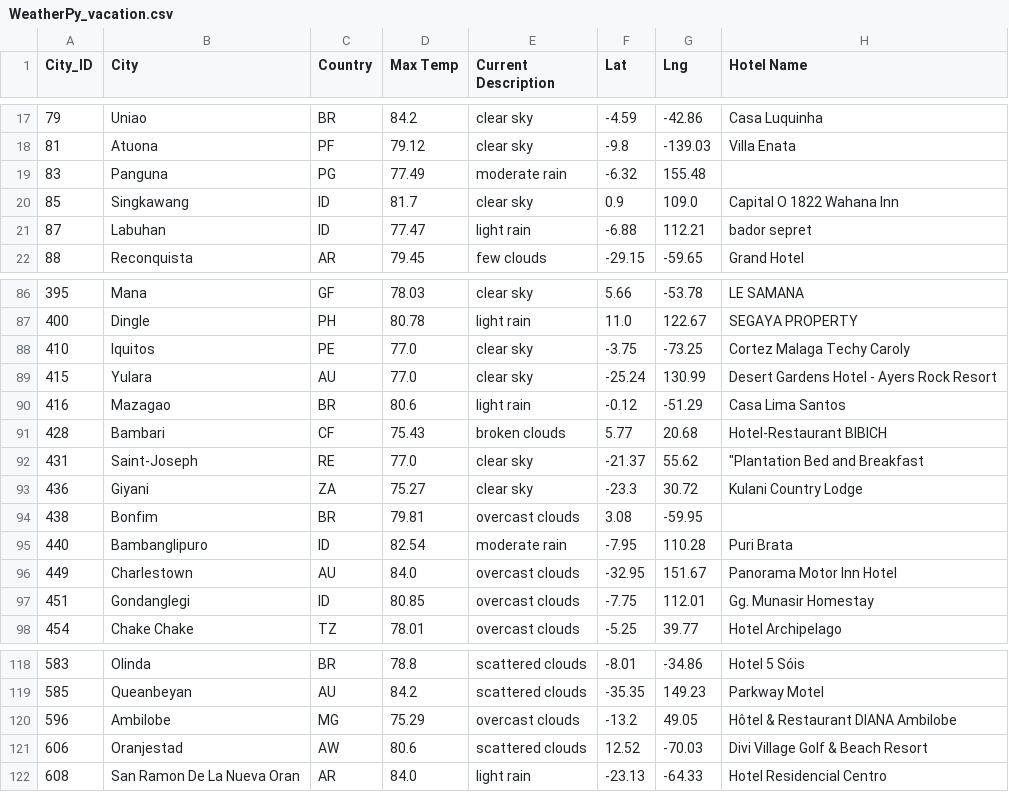
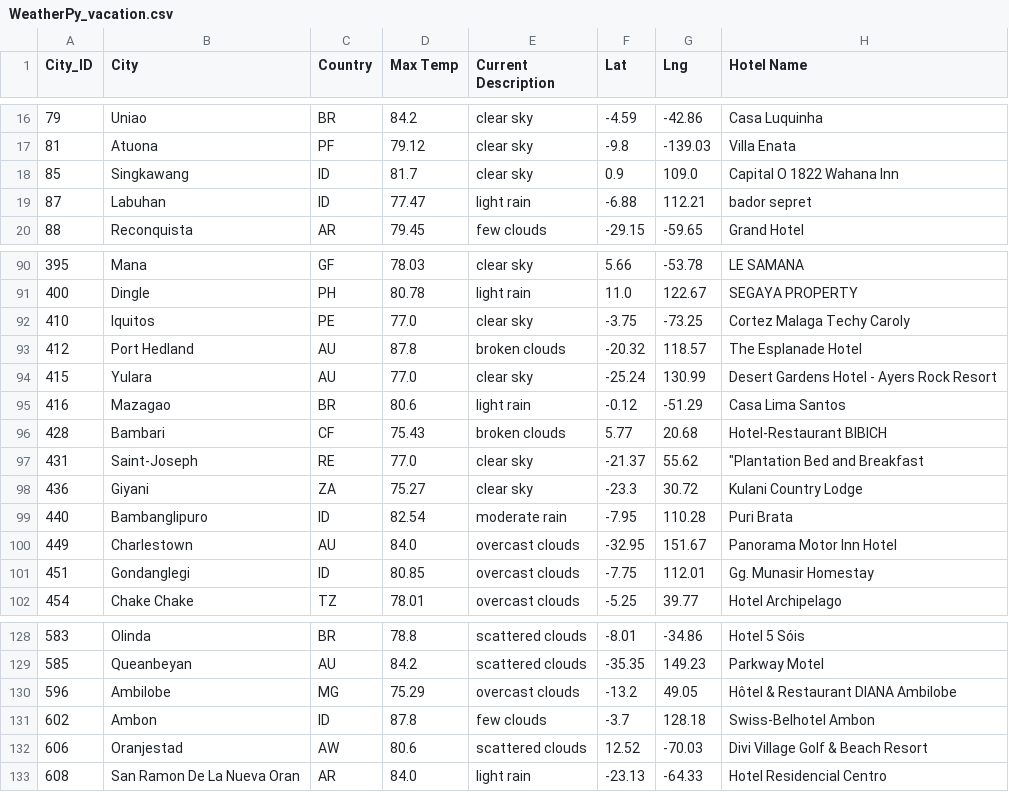
Before and after one commit to arahogc/World_Weather_Analysis, a CSV file: Vacation_Search/WeatherPy_vacation.csv, drawn as a sheet; only a part is shown, gaps mark what is left out; removed rows and columns are numbered as before the commit, all else as after; the diff covers the shown part only; the diff names each change by its address in the sheet, - before the commit and + after, or states it on an @@ line.

```diff
--- a/Vacation_Search/WeatherPy_vacation.csv
+++ b/Vacation_Search/WeatherPy_vacation.csv
-row 19: 83 | Panguna | PG | 77.49 | moderate rain | -6.32 | 155.48
+row 93: 412 | Port Hedland | AU | 87.8 | broken clouds | -20.32 | 118.57 | The Esplanade Hotel
-row 94: 438 | Bonfim | BR | 79.81 | overcast clouds | 3.08 | -59.95
+row 131: 602 | Ambon | ID | 87.8 | few clouds | -3.7 | 128.18 | Swiss-Belhotel Ambon
```
Also changed, not shown: 14 added rows and 5 removed rows elsewhere in this file, 9 other files.
